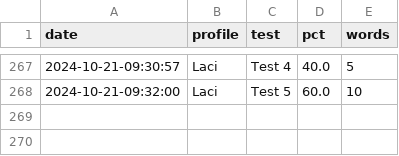
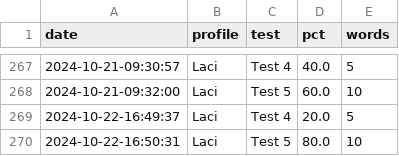
Before and after one commit to Clapton79/german_vocab, a CSV file: data/results.csv, drawn as a sheet; only a part is shown, gaps mark what is left out; the diff names each change by its address in the sheet, - before the commit and + after, or states it on an @@ line.

```diff
--- a/data/results.csv
+++ b/data/results.csv
+row 269: 2024-10-22-16:49:37 | Laci | Test 4 | 20.0 | 5
+row 270: 2024-10-22-16:50:31 | Laci | Test 5 | 80.0 | 10
```
Also changed, not shown: data/verbs.csv, 2 other files.
